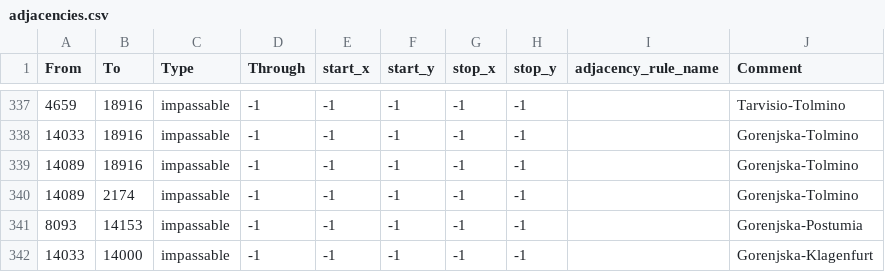
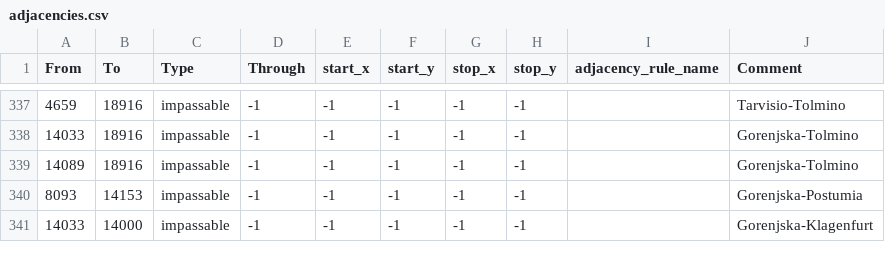
Before and after one commit to EdouardSaladier/Magna-Europa-Reloaded, a CSV file: map/adjacencies.csv, drawn as a sheet; only a part is shown, gaps mark what is left out.

```diff
--- a/map/adjacencies.csv
+++ b/map/adjacencies.csv
@@ -339,3 +339,2 @@ From;To;Type;Through;start_x;start_y;stop_x;stop_y;adjacency_rule_name;Comment
 14089;18916;impassable;-1;-1;-1;-1;-1;;Gorenjska-Tolmino
-14089;2174;impassable;-1;-1;-1;-1;-1;;Gorenjska-Tolmino
 8093;14153;impassable;-1;-1;-1;-1;-1;;Gorenjska-Postumia
```
Also changed, not shown: 38 other files.
